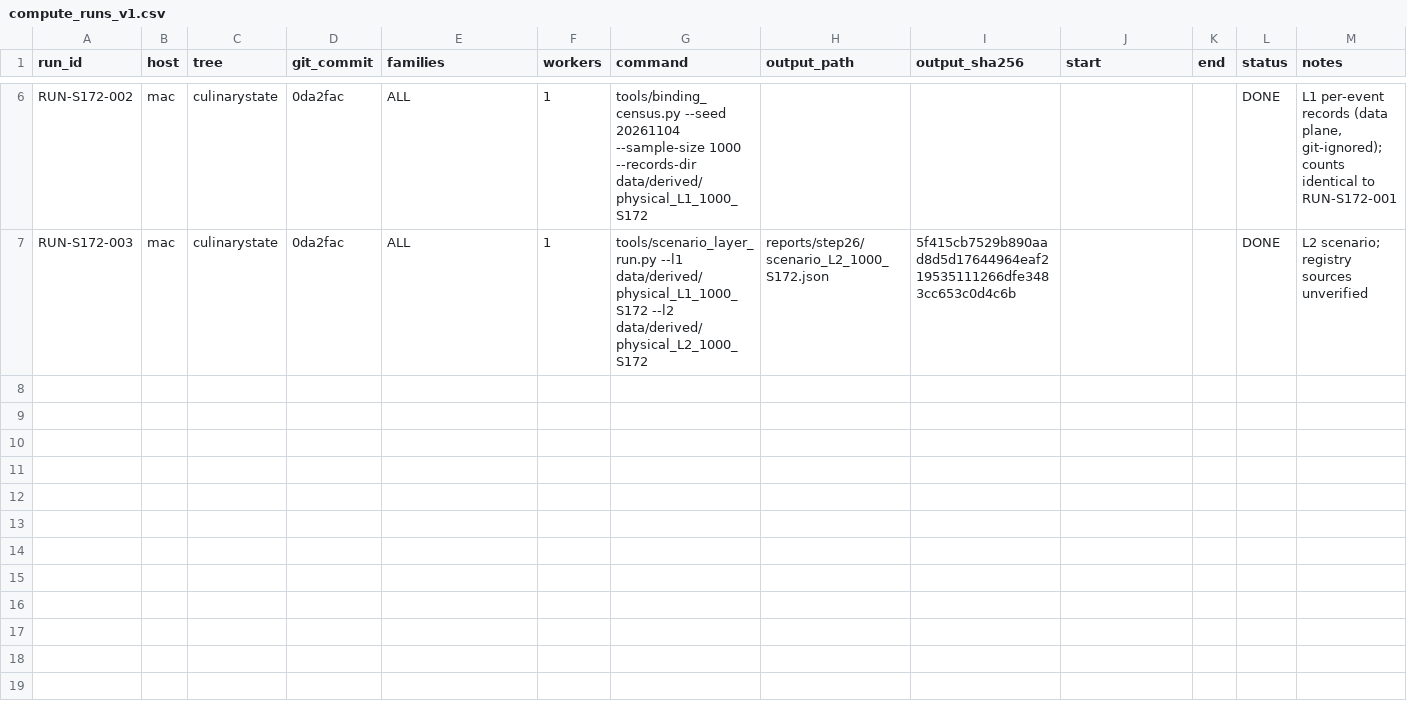
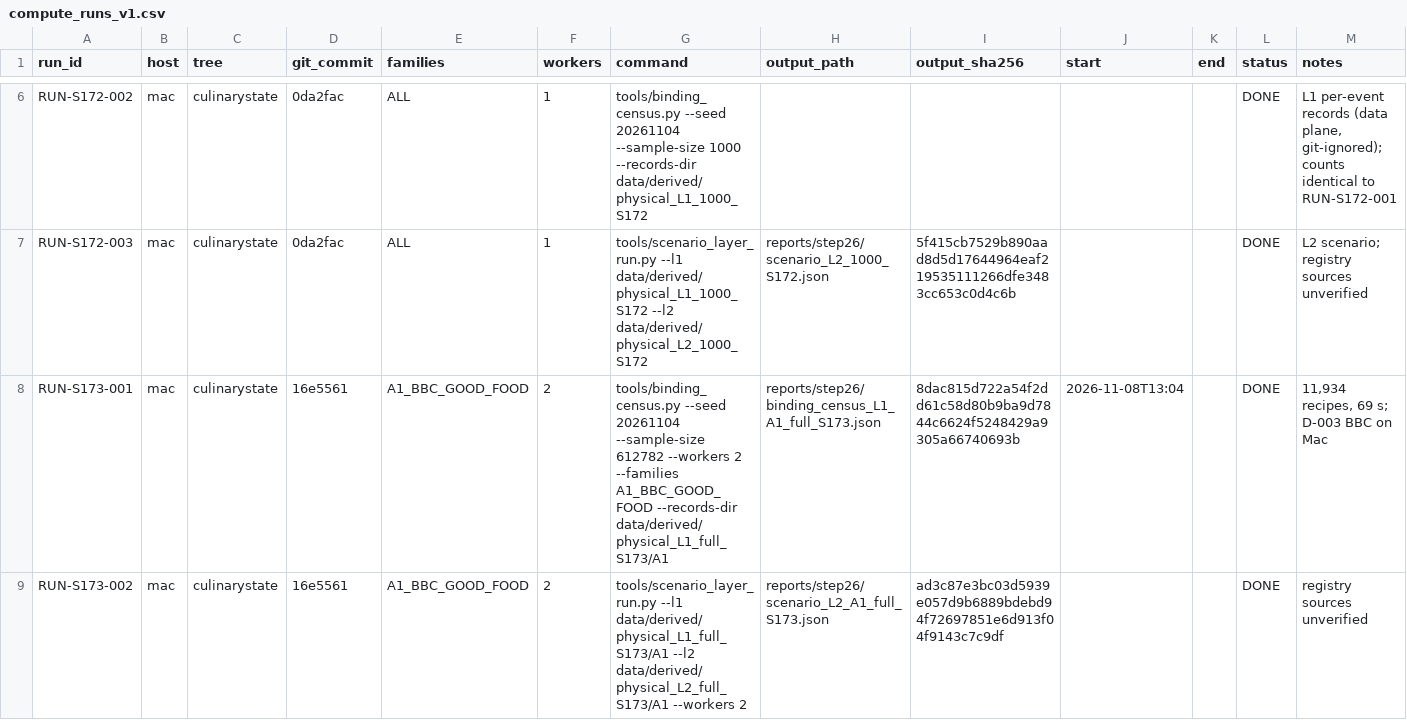
Before and after one commit to kushiiitd05/culinarystate, a CSV file: registry/compute_runs_v1.csv, drawn as a sheet; only a part is shown, gaps mark what is left out.

Commit message:
data(registry): log BBC L1/L2 runs

```diff
--- a/registry/compute_runs_v1.csv
+++ b/registry/compute_runs_v1.csv
@@ -7 +7,3 @@ RUN-S172-002,mac,culinarystate,0da2fac,ALL,1,tools/binding_census.py --seed 2026
 RUN-S172-003,mac,culinarystate,0da2fac,ALL,1,tools/scenario_layer_run.py --l1 data/derived/physical_L1_1000_S172 --l2 data/derived/physical_L2_1000_S172,reports/step26/scenario_L2_1000_S172.json,5f415cb7529b890aad8d5d17644964eaf219535111266dfe3483cc653c0d4c6b,,,DONE,L2 scenario; registry sources unverified
+RUN-S173-001,mac,culinarystate,16e5561,A1_BBC_GOOD_FOOD,2,tools/binding_census.py --seed 20261104 --sample-size 612782 --workers 2 --families A1_BBC_GOOD_FOOD --records-dir data/derived/physical_L1_full_S173/A1,reports/step26/binding_census_L1_A1_full_S173.json,8dac815d722a54f2dd61c58d80b9ba9d7844c6624f5248429a9305a66740693b,2026-11-08T13:04,,DONE,"11,934 recipes, 69 s; D-003 BBC on Mac"
+RUN-S173-002,mac,culinarystate,16e5561,A1_BBC_GOOD_FOOD,2,tools/scenario_layer_run.py --l1 data/derived/physical_L1_full_S173/A1 --l2 data/derived/physical_L2_full_S173/A1 --workers 2,reports/step26/scenario_L2_A1_full_S173.json,ad3c87e3bc03d5939e057d9b6889bdebd94f72697851e6d913f04f9143c7c9df,,,DONE,registry sources unverified
```
